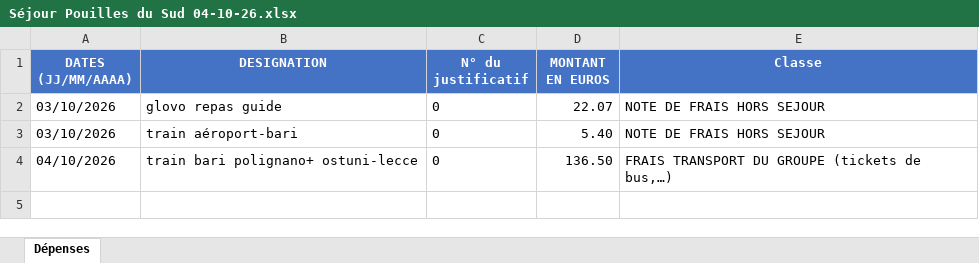
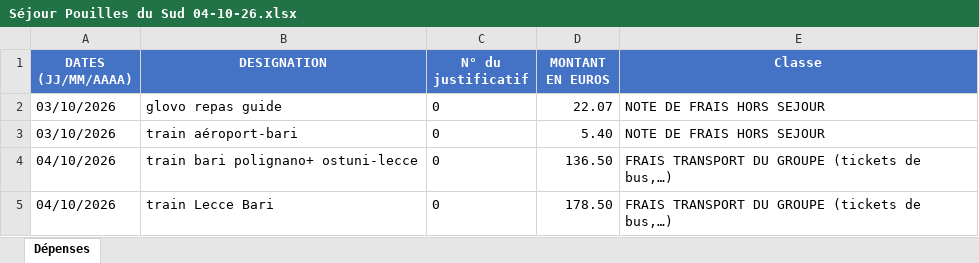
Before and after one commit to felipedpaiva-oss/Inipo, an Excel workbook: planilha/Séjour Pouilles du Sud 04-10-26.xlsx, sheet Dépenses, drawn as a sheet; values as stored, in another font and other column widths than the file's, no borders; the diff names each change by its address in the sheet, - before the commit and + after, or states it on an @@ line.

```diff
--- a/planilha/Séjour Pouilles du Sud 04-10-26.xlsx (sheet Dépenses)
+++ b/planilha/Séjour Pouilles du Sud 04-10-26.xlsx (sheet Dépenses)
+row 5: 04/10/2026 | train Lecce Bari | 0 | 178.50 | FRAIS TRANSPORT DU GROUPE (tickets de bus,…)
```
